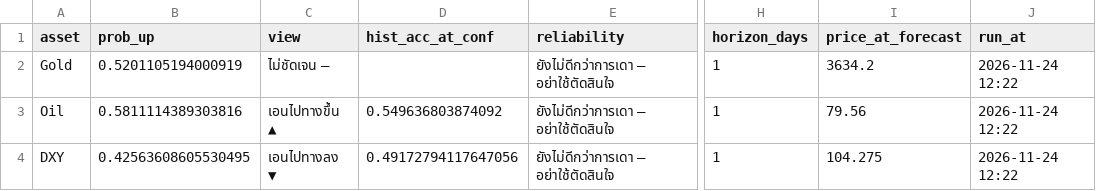
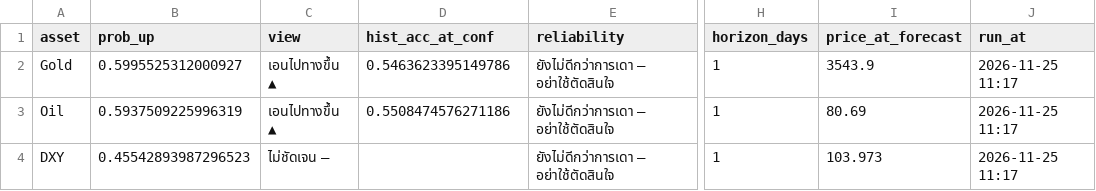
Before and after one commit to amonaipitf-ai/trading-ml, a CSV file: output/forecast_latest_h1.csv, drawn as a sheet; only a part is shown, gaps mark what is left out; the diff names each change by its address in the sheet, - before the commit and + after, or states it on an @@ line.

```diff
--- a/output/forecast_latest_h1.csv
+++ b/output/forecast_latest_h1.csv
-B2 (prob_up): 0.5201105194000919
+B2 (prob_up): 0.5995525312000927
-C2 (view): ไม่ชัดเจน –
+C2 (view): เอนไปทางขึ้น ▲
-D2 (hist_acc_at_conf): (empty)
+D2 (hist_acc_at_conf): 0.5463623395149786
-I2 (price_at_forecast): 3634.2
+I2 (price_at_forecast): 3543.9
-J2:J4 (run_at): 2026-11-24 12:22
+J2:J4 (run_at): 2026-11-25 11:17
-B3 (prob_up): 0.5811114389303816
+B3 (prob_up): 0.5937509225996319
-D3 (hist_acc_at_conf): 0.549636803874092
+D3 (hist_acc_at_conf): 0.5508474576271186
-I3 (price_at_forecast): 79.56
+I3 (price_at_forecast): 80.69
-B4 (prob_up): 0.42563608605530495
+B4 (prob_up): 0.45542893987296523
-C4 (view): เอนไปทางลง ▼
+C4 (view): ไม่ชัดเจน –
-D4 (hist_acc_at_conf): 0.49172794117647056
+D4 (hist_acc_at_conf): (empty)
-I4 (price_at_forecast): 104.275
+I4 (price_at_forecast): 103.973
```
Also changed, not shown: data/prices.csv, output/backtest_results_h1.csv, 12 other files.
